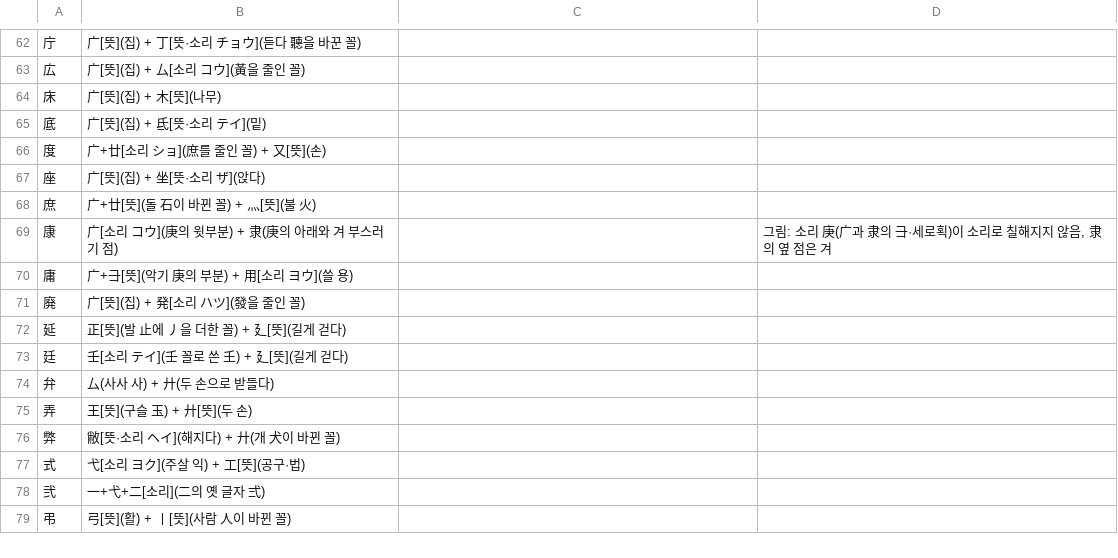
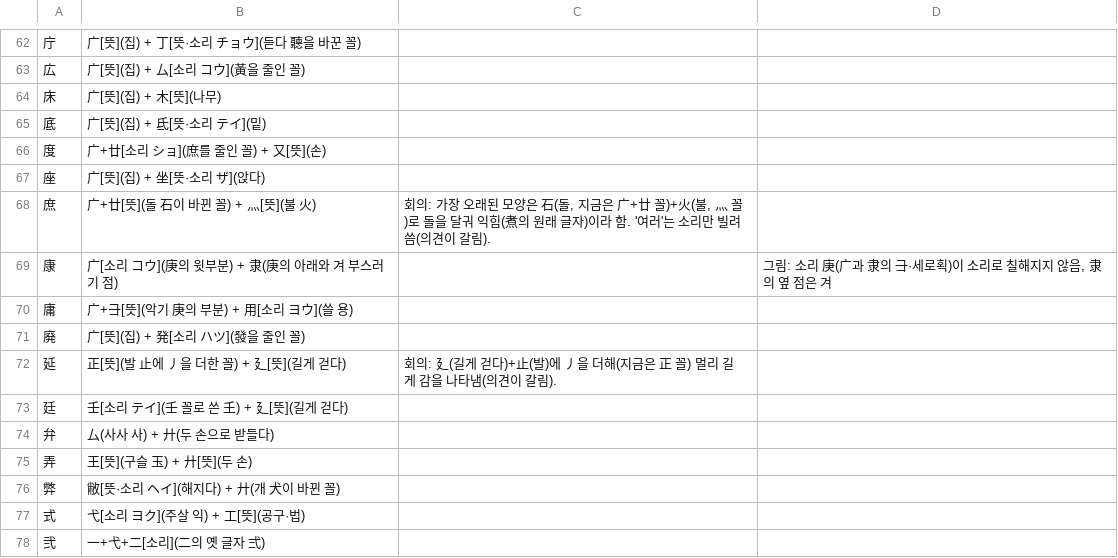
Before and after one commit to ggumtak/test, a TSV file: tools/origin/kosei/out-4.tsv, drawn as a sheet; only a part is shown, gaps mark what is left out; the shorter side is filled out with more unchanged rows; the diff names each change by its address in the sheet, - before the commit and + after, or states it on an @@ line.

```diff
--- a/tools/origin/kosei/out-4.tsv
+++ b/tools/origin/kosei/out-4.tsv
-C68: (empty)
+C68: 회의: 가장 오래된 모양은 石(돌, 지금은 广+廿 꼴)+火(불, 灬 꼴)로 돌을 달궈 익힘(煮의 원래 글자)이라 함. '여러'는 소리만 빌려 씀(의견이 갈림).
-C72: (empty)
+C72: 회의: 廴(길게 걷다)+止(발)에 丿을 더해(지금은 正 꼴) 멀리 길게 감을 나타냄(의견이 갈림).
```
Also changed, not shown: 2 other files.
